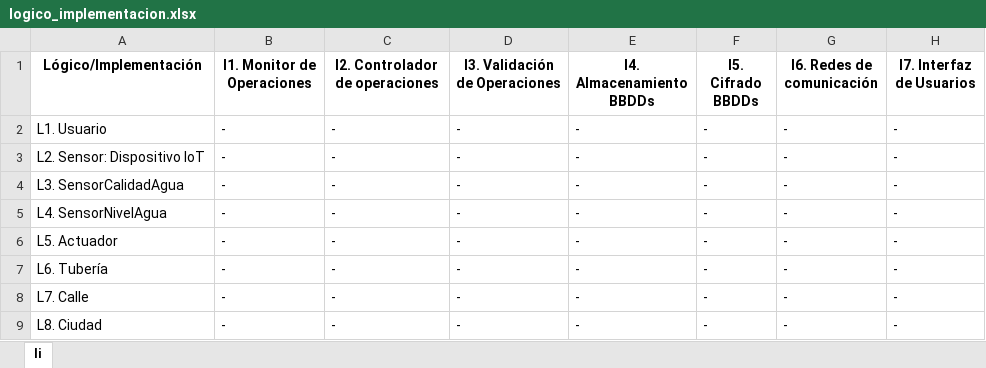
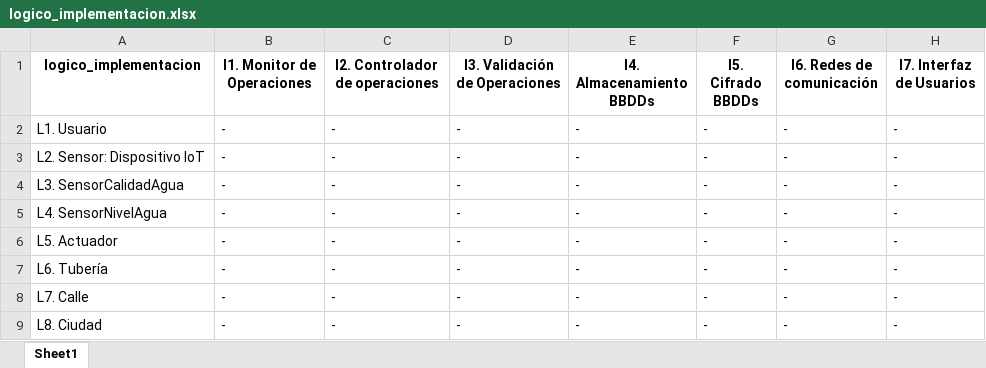
Before and after one commit to Cortijo02/ADS, an Excel workbook: ADS/Logico/logico_implementacion.xlsx, sheet Sheet1, drawn as a sheet; only a part is shown; values as stored, in another font and other column widths than the file's, no borders; the diff names each change by its address in the sheet, - before the commit and + after, or states it on an @@ line.

```diff
--- a/ADS/Logico/logico_implementacion.xlsx (sheet Sheet1)
+++ b/ADS/Logico/logico_implementacion.xlsx (sheet Sheet1)
-sheet tab: li
+sheet tab: Sheet1
-A1: Lógico/Implementación
+A1: logico_implementacion
```
Also changed, not shown: ADS/BG/BG_AQ.xlsx, ADS/Implementacion/implementacion_casosUso.xlsx, 3 other files.
